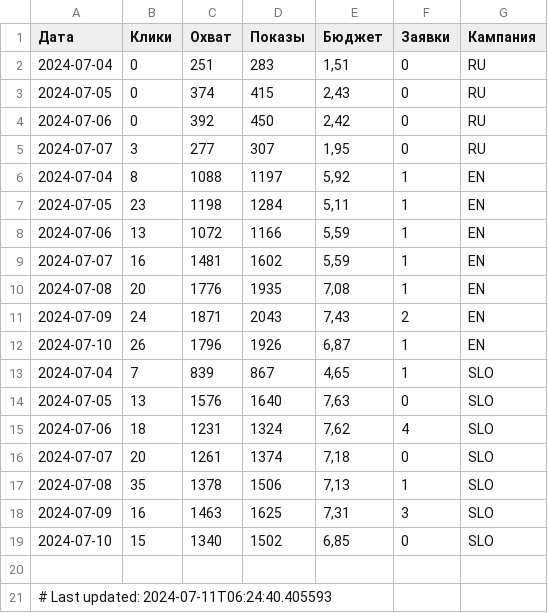
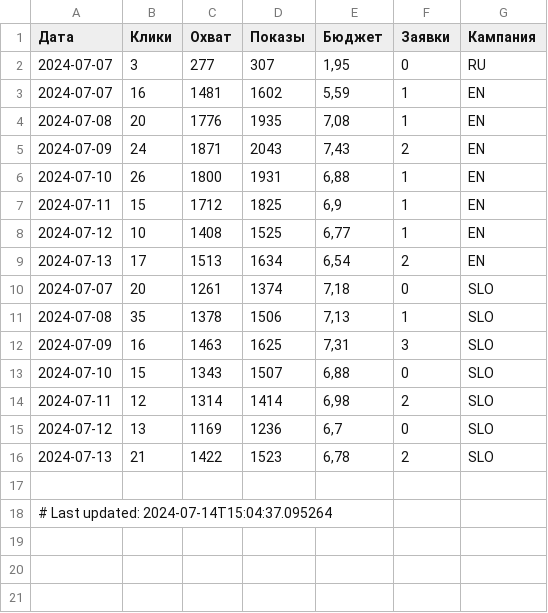
Before and after one commit to user1177-ux/KO_target_meta_data, a CSV file: facebook_ads_data_leads_7_days.csv, drawn as a sheet.

```diff
--- a/facebook_ads_data_leads_7_days.csv
+++ b/facebook_ads_data_leads_7_days.csv
@@ -1,9 +1,3 @@
 Дата,Клики,Охват,Показы,Бюджет,Заявки,Кампания
-2024-07-04,0,251,283,"1,51",0,RU
-2024-07-05,0,374,415,"2,43",0,RU
-2024-07-06,0,392,450,"2,42",0,RU
 2024-07-07,3,277,307,"1,95",0,RU
-2024-07-04,8,1088,1197,"5,92",1,EN
-2024-07-05,23,1198,1284,"5,11",1,EN
-2024-07-06,13,1072,1166,"5,59",1,EN
 2024-07-07,16,1481,1602,"5,59",1,EN
@@ -11,6 +5,6 @@
 2024-07-09,24,1871,2043,"7,43",2,EN
-2024-07-10,26,1796,1926,"6,87",1,EN
-2024-07-04,7,839,867,"4,65",1,SLO
-2024-07-05,13,1576,1640,"7,63",0,SLO
-2024-07-06,18,1231,1324,"7,62",4,SLO
+2024-07-10,26,1800,1931,"6,88",1,EN
+2024-07-11,15,1712,1825,"6,9",1,EN
+2024-07-12,10,1408,1525,"6,77",1,EN
+2024-07-13,17,1513,1634,"6,54",2,EN
 2024-07-07,20,1261,1374,"7,18",0,SLO
@@ -18,4 +12,7 @@
 2024-07-09,16,1463,1625,"7,31",3,SLO
-2024-07-10,15,1340,1502,"6,85",0,SLO
+2024-07-10,15,1343,1507,"6,88",0,SLO
+2024-07-11,12,1314,1414,"6,98",2,SLO
+2024-07-12,13,1169,1236,"6,7",0,SLO
+2024-07-13,21,1422,1523,"6,78",2,SLO
 
-# Last updated: 2024-07-11T06:24:40.405593
+# Last updated: 2024-07-14T15:04:37.095264
```
Also changed, not shown: facebook_ads_data_leads_1_year.csv.
